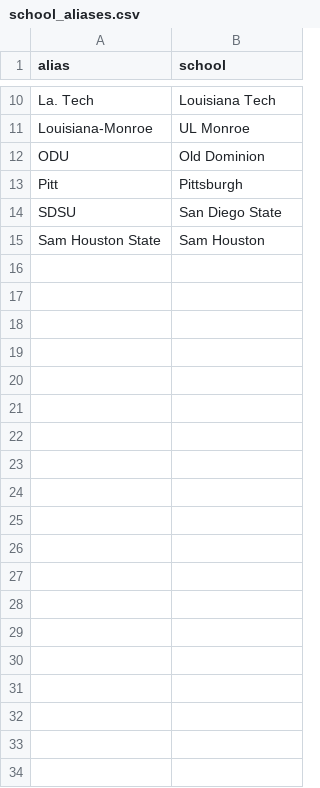
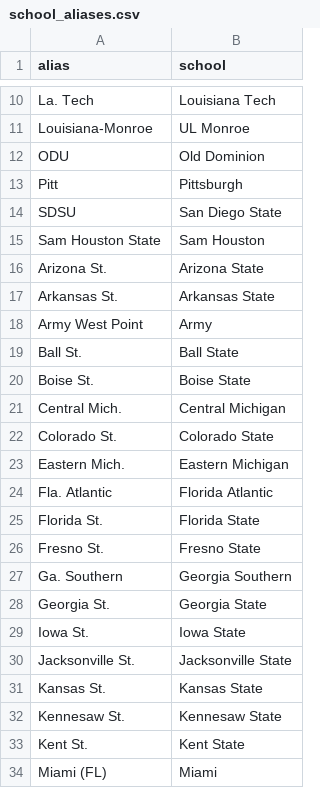
Before and after one commit to Tz33/CFB-Returning-Production, a CSV file: data/school_aliases.csv, drawn as a sheet; only a part is shown, gaps mark what is left out; the diff covers the shown part only; the diff names each change by its address in the sheet, - before the commit and + after, or states it on an @@ line.

```diff
--- a/data/school_aliases.csv
+++ b/data/school_aliases.csv
+row 16: Arizona St. | Arizona State
+row 17: Arkansas St. | Arkansas State
+row 18: Army West Point | Army
+row 19: Ball St. | Ball State
+row 20: Boise St. | Boise State
+row 21: Central Mich. | Central Michigan
+row 22: Colorado St. | Colorado State
+row 23: Eastern Mich. | Eastern Michigan
+row 24: Fla. Atlantic | Florida Atlantic
+row 25: Florida St. | Florida State
+row 26: Fresno St. | Fresno State
+row 27: Ga. Southern | Georgia Southern
+row 28: Georgia St. | Georgia State
+row 29: Iowa St. | Iowa State
+row 30: Jacksonville St. | Jacksonville State
+row 31: Kansas St. | Kansas State
+row 32: Kennesaw St. | Kennesaw State
+row 33: Kent St. | Kent State
+row 34: Miami (FL) | Miami
```
Also changed, not shown: 19 added rows elsewhere in this file, 11 other files.
